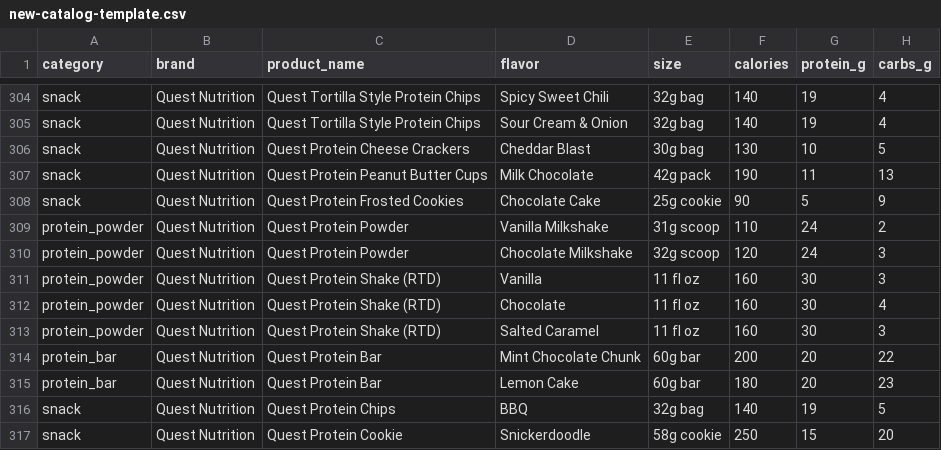
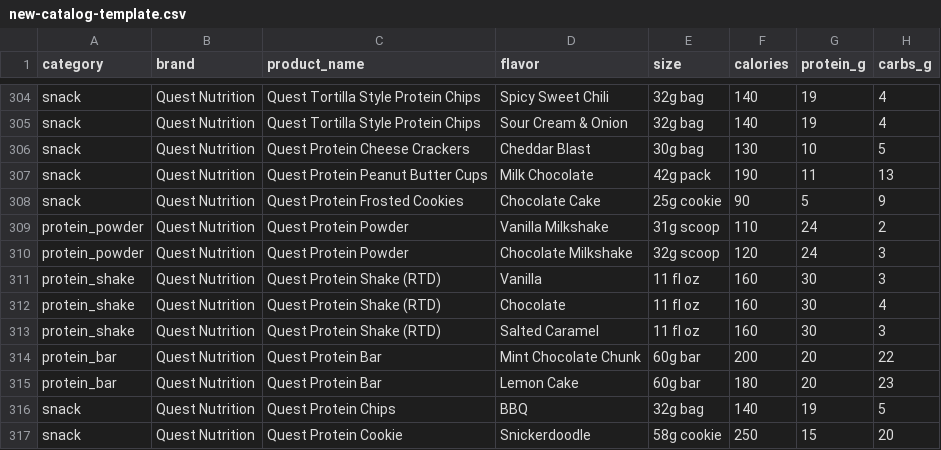
Before and after one commit to sathmil/stackd, a CSV file: scripts/data/new-catalog-template.csv, drawn as a sheet; only a part is shown, gaps mark what is left out; the diff names each change by its address in the sheet, - before the commit and + after, or states it on an @@ line.

Commit message:
Reorganize Search categories: Snacks -> Food (+ protein bars), Energy -> Drinks (+ protein shakes)
Adds a new protein_shake DB category, distinct from protein_powder, so
ready-to-drink shakes (Quest Protein Shake) can be grouped under "Drinks"
without also pulling in scoop-and-mix powder tubs. Protein bars move out
of the "Protein" chip into the renamed "Food" chip (was "Snacks") --
each product now lives under exactly one browse category, not duplicated
across two.

Reclassified the one existing RTD shake product (Quest Protein Shake) to
the new category. Documented the new category and the Search chip <-> DB
category split in CATALOG_STYLE.md for future imports.

```diff
--- a/scripts/data/new-catalog-template.csv
+++ b/scripts/data/new-catalog-template.csv
-A311:A313 (category): protein_powder
+A311:A313 (category): protein_shake
```
Also changed, not shown: scripts/data/new-catalog-with-photos.csv, 5 other files.
